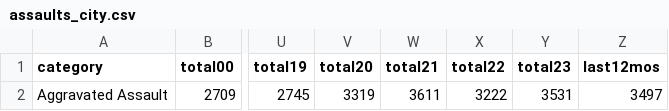
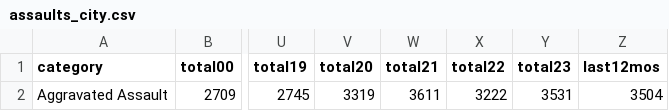
Before and after one commit to abcotvdata/safetytracker_oakland, a CSV file: data/output/yearly/assaults_city.csv, drawn as a sheet; only a part is shown, gaps mark what is left out; the diff names each change by its address in the sheet, - before the commit and + after, or states it on an @@ line.

```diff
--- a/data/output/yearly/assaults_city.csv
+++ b/data/output/yearly/assaults_city.csv
-Z2 (last12mos): 3497
+Z2 (last12mos): 3504
```
Also changed, not shown: data/output/oakland_crime.csv, data/output/recent/oakland_crime_recent.csv, 34 other files.
